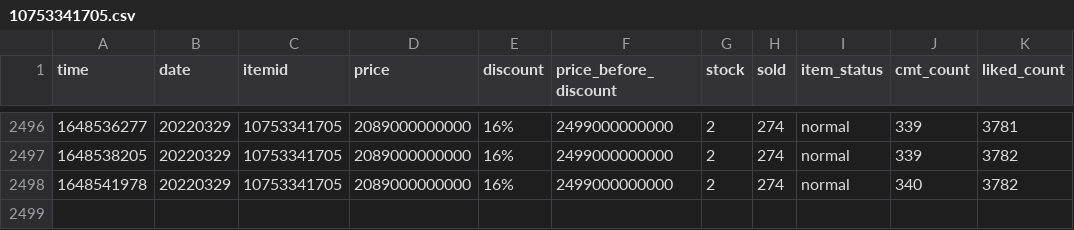
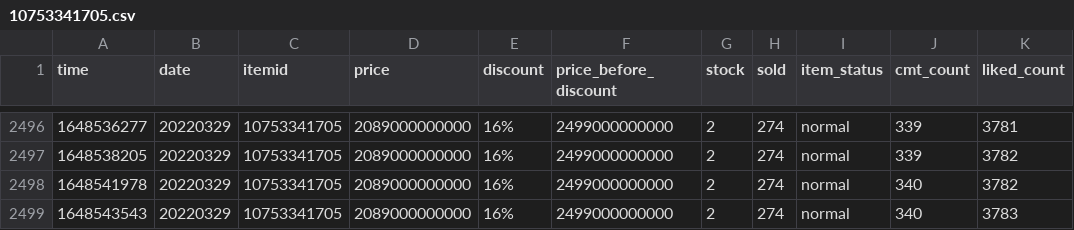
Before and after one commit to duyet/shopee-track-demo, a CSV file: data/history/10753341705.csv, drawn as a sheet; only a part is shown, gaps mark what is left out; the diff names each change by its address in the sheet, - before the commit and + after, or states it on an @@ line.

```diff
--- a/data/history/10753341705.csv
+++ b/data/history/10753341705.csv
+row 2499: 1648543543 | 20220329 | 10753341705 | 2089000000000 | 16% | 2499000000000 | 2 | 274 | normal | 340 | 3783
```
Also changed, not shown: data/history/5660743161.csv, 3 other files.
